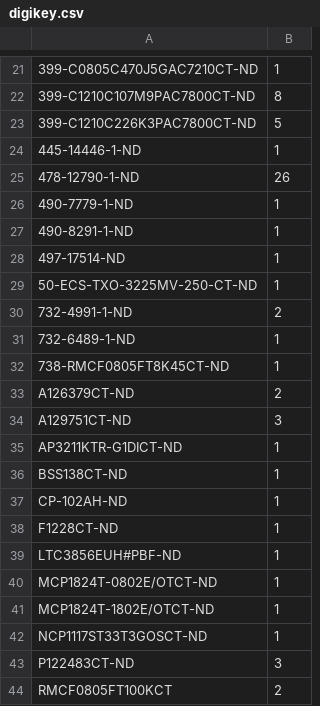
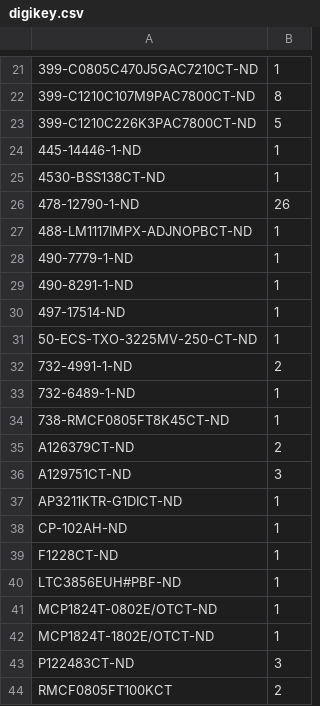
Before and after one commit to shufps/qaxe, a CSV file: bom/digikey.csv, drawn as a sheet; only a part is shown, gaps mark what is left out; removed rows and columns are numbered as before the commit, all else as after; the diff names each change by its address in the sheet, - before the commit and + after, or states it on an @@ line.

```diff
--- a/bom/digikey.csv
+++ b/bom/digikey.csv
+row 25: 4530-BSS138CT-ND | 1
+row 27: 488-LM1117IMPX-ADJNOPBCT-ND | 1
-row 36: BSS138CT-ND | 1
-row 42: NCP1117ST33T3GOSCT-ND | 1
```
Also changed, not shown: 3 other files.
